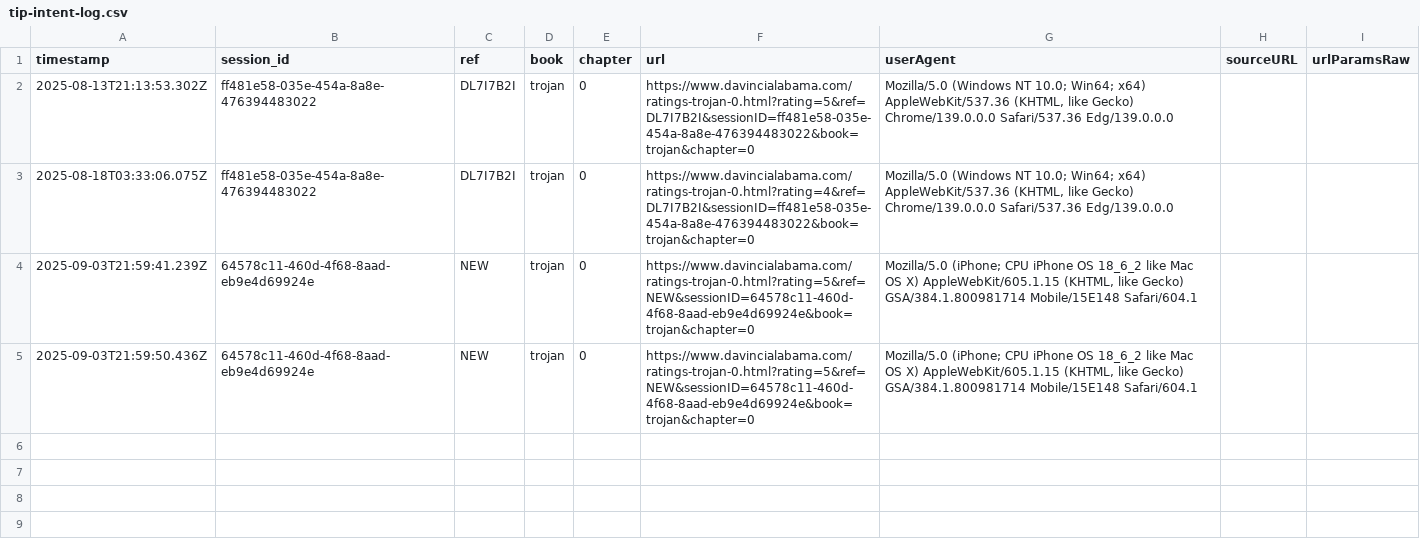
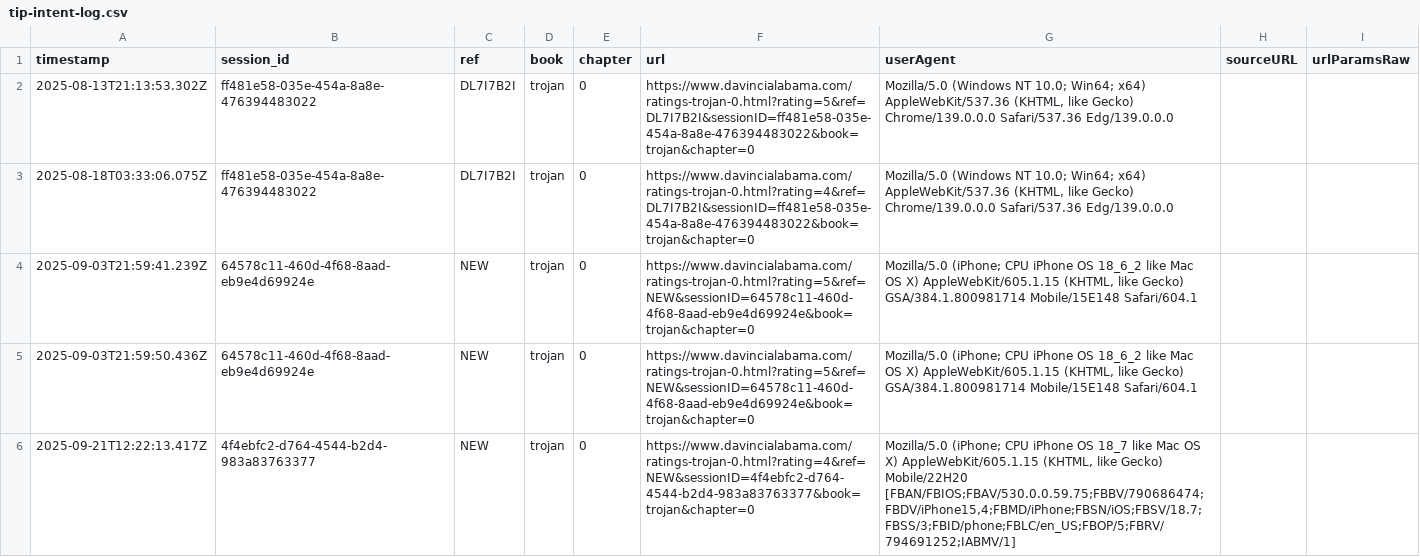
Before and after one commit to SMorris-DaVinci/referral-codes, a CSV file: tip-intent-log.csv, drawn as a sheet; the diff names each change by its address in the sheet, - before the commit and + after, or states it on an @@ line.

Commit message:
Add tip intent (trojan/0)

```diff
--- a/tip-intent-log.csv
+++ b/tip-intent-log.csv
+row 6: 2025-09-21T12:22:13.417Z | 4f4ebfc2-d764-4544-b2d4-983a83763377 | NEW | trojan | 0 | https://www.davincialabama.com/ratings-trojan-0.html?rating=4&ref=NEW&sessionID=4f4ebfc2-d764-4544-b2d4-983a83763377&book=trojan&chapter=0 | Mozilla/5.0 (iPhone; CPU iPhone OS 18_7 like Mac OS X) AppleWebKit/605.1.15 (KHTML, like Gecko) Mobile/22H20 [FBAN/FBIOS;FBAV/530.0.0.59.75;FBBV/790686474;FBDV/iPhone15,4;FBMD/iPhone;FBSN/iOS;FBSV/18.7;FBSS/3;FBID/phone;FBLC/en_US;FBOP/5;FBRV/794691252;IABMV/1]
```
